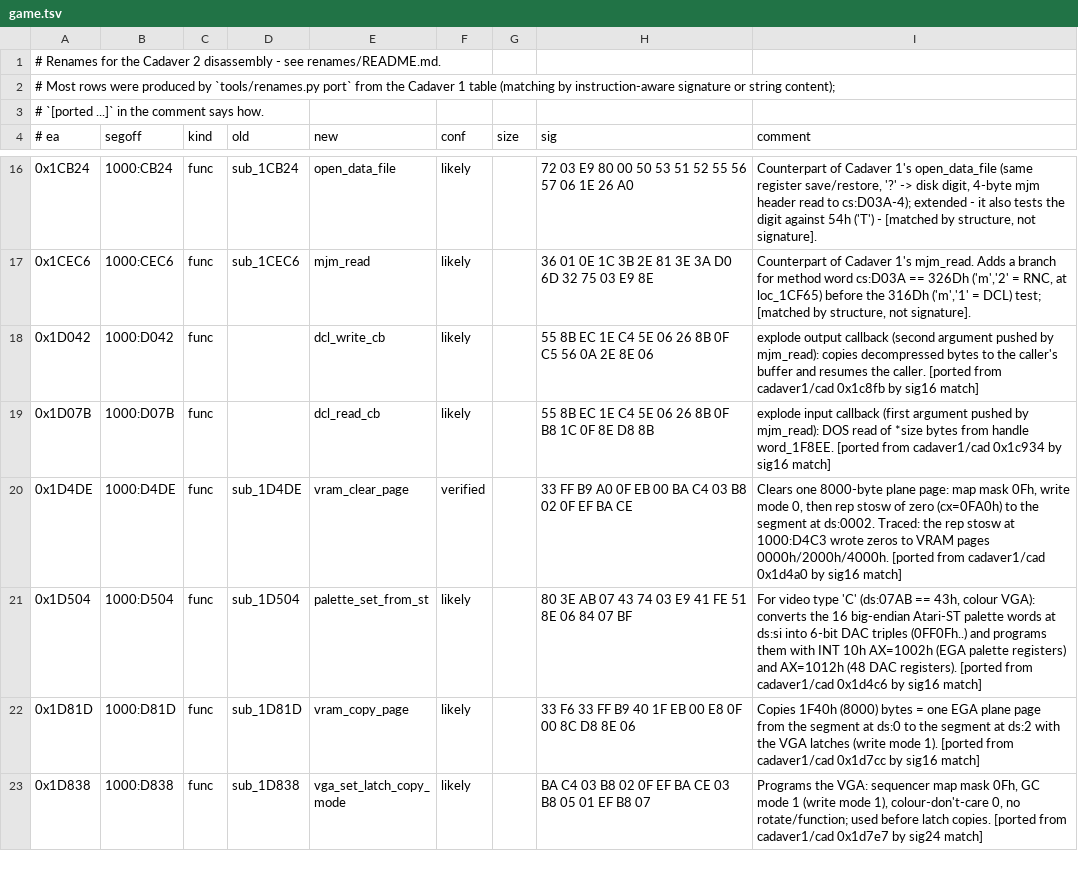
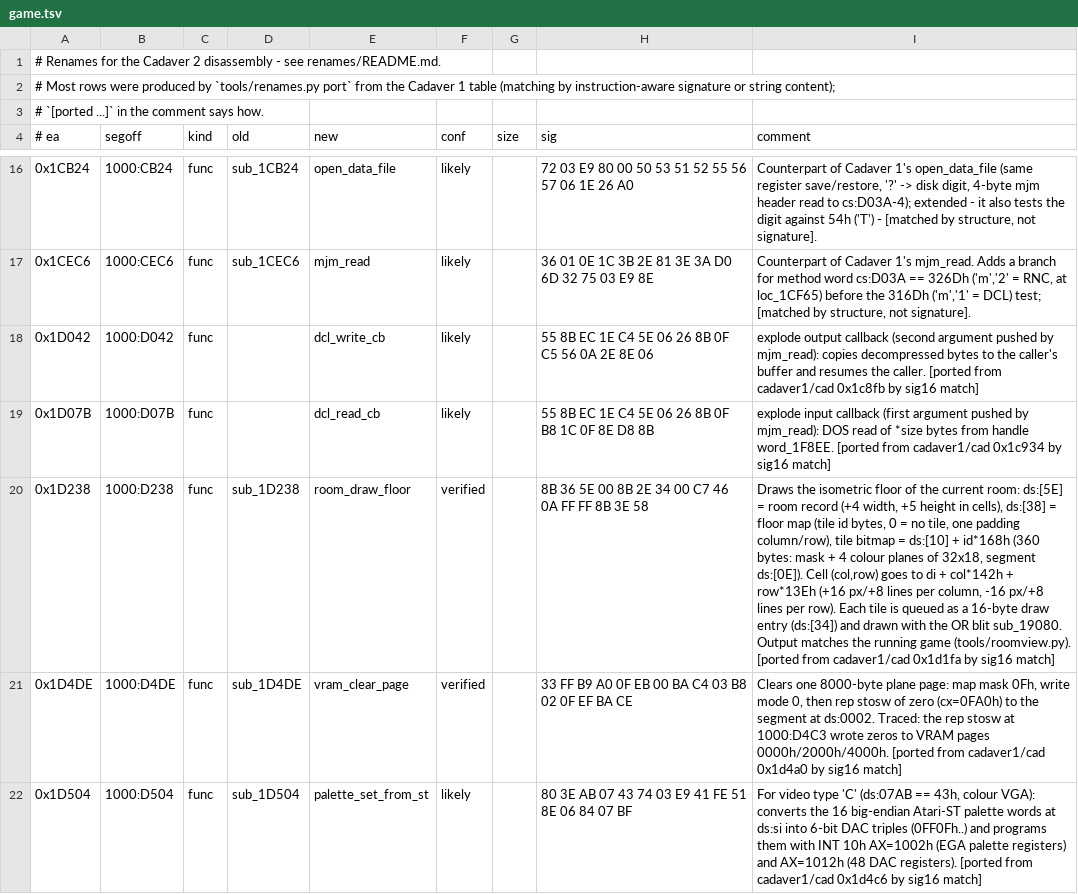
Before and after one commit to dreammaster/reverse-engineering-notes, a TSV file: renames/cadaver2/game.tsv, drawn as a sheet; only a part is shown, gaps mark what is left out; the shorter side is filled out with more unchanged rows; the diff names each change by its address in the sheet, - before the commit and + after, or states it on an @@ line.

```diff
--- a/renames/cadaver2/game.tsv
+++ b/renames/cadaver2/game.tsv
+row 20: 0x1D238 | 1000:D238 | func | sub_1D238 | room_draw_floor | verified |  | 8B 36 5E 00 8B 2E 34 00 C7 46 0A FF FF 8B 3E 58 | Draws the isometric floor of the current room: ds:[5E] = room record (+4 width, +5 height in cells), ds:[38] = floor map (tile id bytes, 0 = no tile, one padding column/row), tile bitmap = ds:[10] + id*168h (360 bytes: mask + 4 colour planes of 32x18, segment ds:[0E]). Cell (col,row) goes to di + col*142h + row*13Eh (+16 px/+8 lines per column, -16 px/+8 lines per row). Each tile is queued as a 16-byte draw entry (ds:[34]) and drawn with the OR blit sub_19080. Output matches the running game (tools/roomview.py). [ported from cadaver1/cad 0x1d1fa by sig16 match]
```
Also changed, not shown: renames/cadaver1/cad.tsv, 12 other files.
